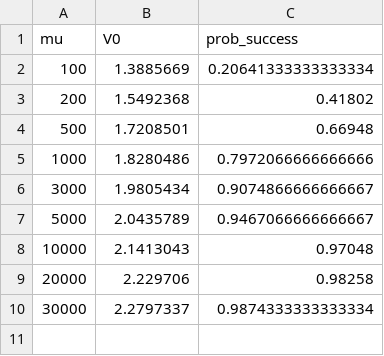
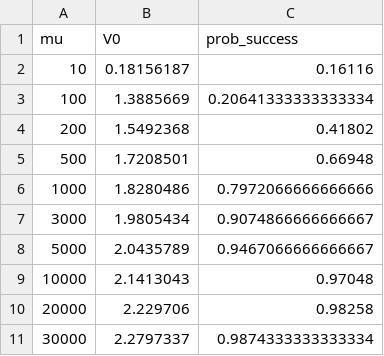
Before and after one commit to phandara/Neural-Network-Approximation, a CSV file: models/Heston/heston_mu_results.csv, drawn as a sheet; the diff names each change by its address in the sheet, - before the commit and + after, or states it on an @@ line.

```diff
--- a/models/Heston/heston_mu_results.csv
+++ b/models/Heston/heston_mu_results.csv
+row 2: 10 | 0.18156187 | 0.16116
```
Also changed, not shown: 7 other files.
